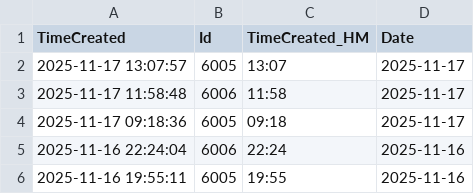
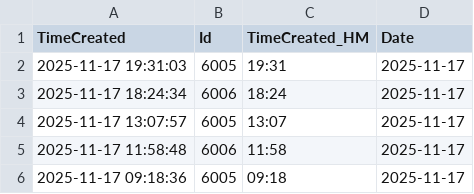
Before and after one commit to MaiconMaciel/activity-tracker, a CSV file: logs/raw_log.csv, drawn as a sheet; only a part is shown; the shorter side is filled out with more unchanged rows; the diff names each change by its address in the sheet, - before the commit and + after, or states it on an @@ line.

```diff
--- a/logs/raw_log.csv
+++ b/logs/raw_log.csv
+row 2: 2025-11-17 19:31:03 | 6005 | 19:31 | 2025-11-17
+row 3: 2025-11-17 18:24:34 | 6006 | 18:24 | 2025-11-17
```
Also changed, not shown: logs/log.csv, 2 other files.
